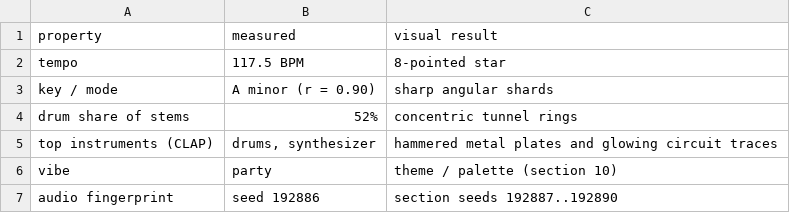
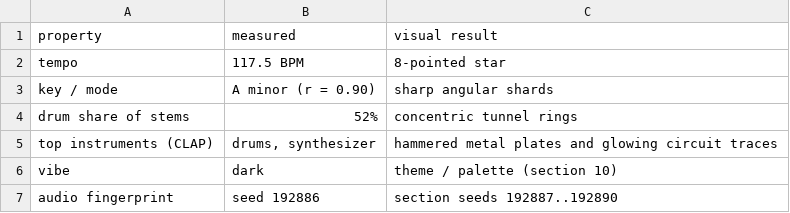
Before and after one commit to saminjune24/Gen_AI_Visualizer, a CSV file: outputs/song_signature.csv, drawn as a sheet.

```diff
--- a/outputs/song_signature.csv
+++ b/outputs/song_signature.csv
@@ -5,3 +5,3 @@ drum share of stems,52%,concentric tunnel rings
 top instruments (CLAP),"drums, synthesizer",hammered metal plates and glowing circuit traces
-vibe,party,theme / palette (section 10)
+vibe,dark,theme / palette (section 10)
 audio fingerprint,seed 192886,section seeds 192887..192890
```
Also changed, not shown: outputs/metrics.csv, outputs/prompts.csv, 13 other files.
